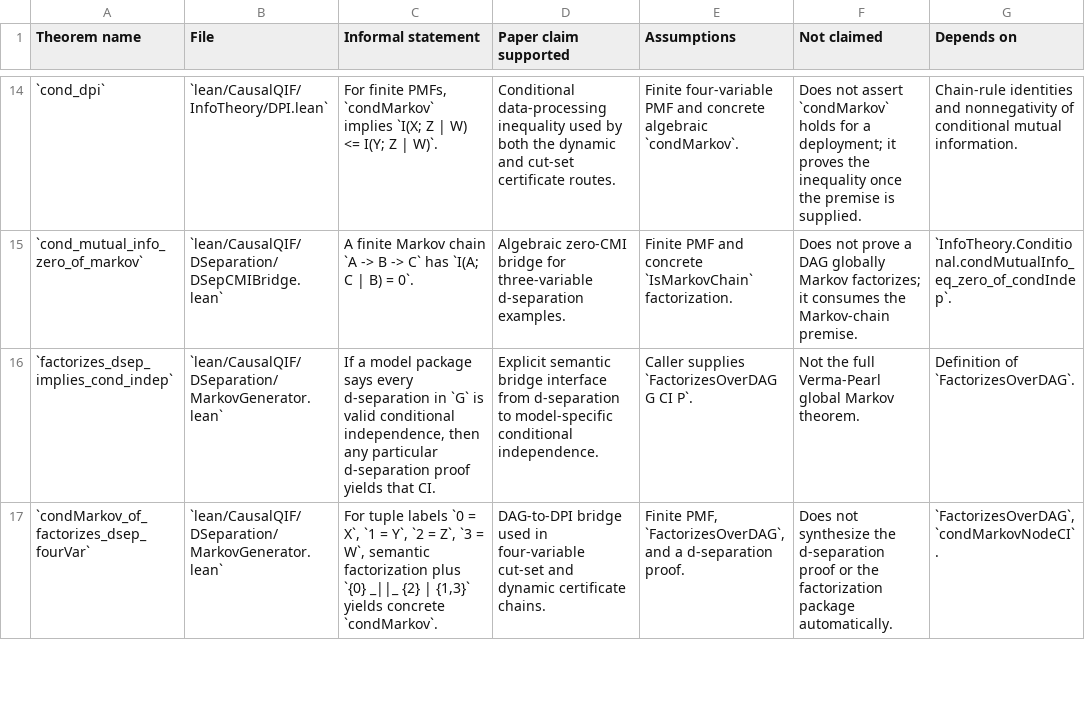
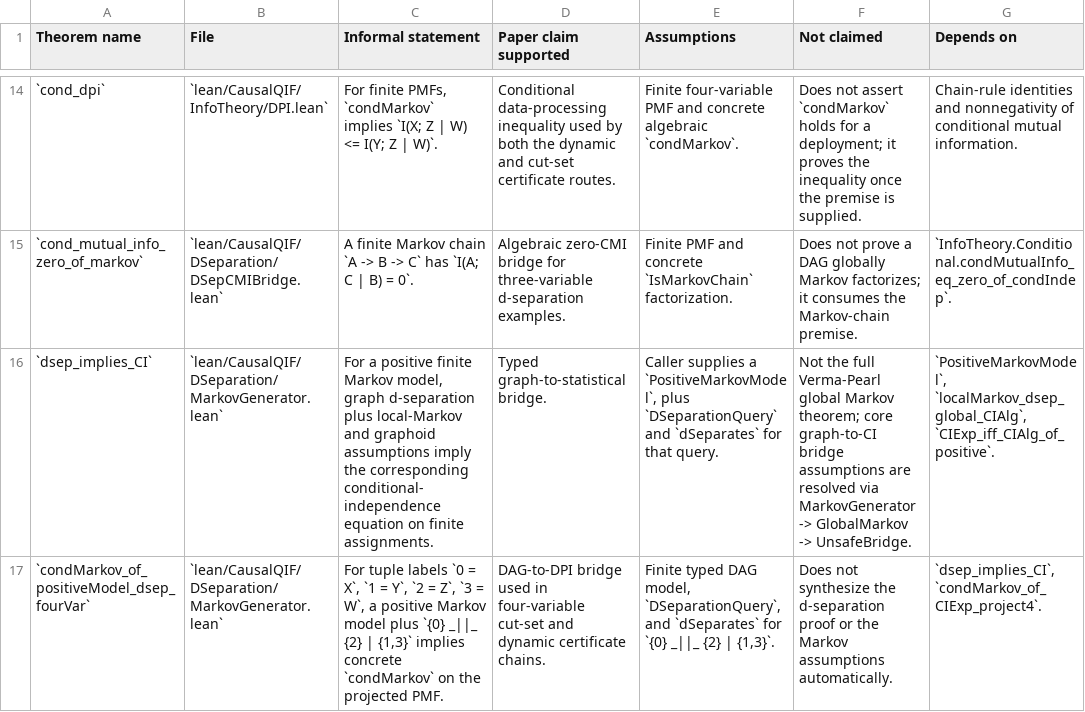
Before and after one commit to OstensibleParadox/CausalQIF, a CSV file: THEOREM_INDEX.csv, drawn as a sheet; only a part is shown, gaps mark what is left out; removed rows and columns are numbered as before the commit, all else as after; the diff covers the shown part only; the diff names each change by its address in the sheet, - before the commit and + after, or states it on an @@ line.

Commit message:
refactor: update d-separation to conditional independence bridge to use positive Markov model abstractions

```diff
--- a/THEOREM_INDEX.csv
+++ b/THEOREM_INDEX.csv
-row 16: `factorizes_dsep_implies_cond_indep` | `lean/CausalQIF/DSeparation/MarkovGenerator.lean` | If a model package says every d-separation in `G` is valid conditional independence, then any particular d-separation proof yields that CI. | Explicit semantic bridge interface from d-separation to model-specific conditional independence. | Caller supplies `FactorizesOverDAG G CI P`. | Not the full Verma-Pearl global Markov theorem. | Definition of `FactorizesOverDAG`.
+row 16: `dsep_implies_CI` | `lean/CausalQIF/DSeparation/MarkovGenerator.lean` | For a positive finite Markov model, graph d-separation plus local-Markov and graphoid assumptions imply the corresponding conditional-independence equation on finite assignments. | Typed graph-to-statistical bridge. | Caller supplies a `PositiveMarkovModel`, plus `DSeparationQuery` and `dSeparates` for that query. | Not the full Verma-Pearl global Markov theorem; core graph-to-CI bridge assumptions are resolved via MarkovGenerator -> GlobalMarkov -> UnsafeBridge. | `PositiveMarkovModel`, `localMarkov_dsep_global_CIAlg`, `CIExp_iff_CIAlg_of_positive`.
-A17 (Theorem name): `condMarkov_of_factorizes_dsep_fourVar`
+A17 (Theorem name): `condMarkov_of_positiveModel_dsep_fourVar`
-C17 (Informal statement): …= W`, semantic factorization plus `{0} _||_ {2} | {1,3}` yields concrete `condMarkov`.
+C17 (Informal statement): …= W`, a positive Markov model plus `{0} _||_ {2} | {1,3}` implies concrete `condMarkov` on the projected PMF.
-E17 (Assumptions): Finite PMF, `FactorizesOverDAG`, and a d-separation proof.
+E17 (Assumptions): Finite typed DAG model, `DSeparationQuery`, and `dSeparates` for `{0} _||_ {2} | {1,3}`.
-F17 (Not claimed): …or the factorization package automatically.
+F17 (Not claimed): …or the Markov assumptions automatically.
-G17 (Depends on): `FactorizesOverDAG`, `condMarkovNodeCI`.
+G17 (Depends on): `dsep_implies_CI`, `condMarkov_of_CIExp_project4`.
```
Also changed, not shown: 19 edited cells elsewhere in this file, 1 other file.
